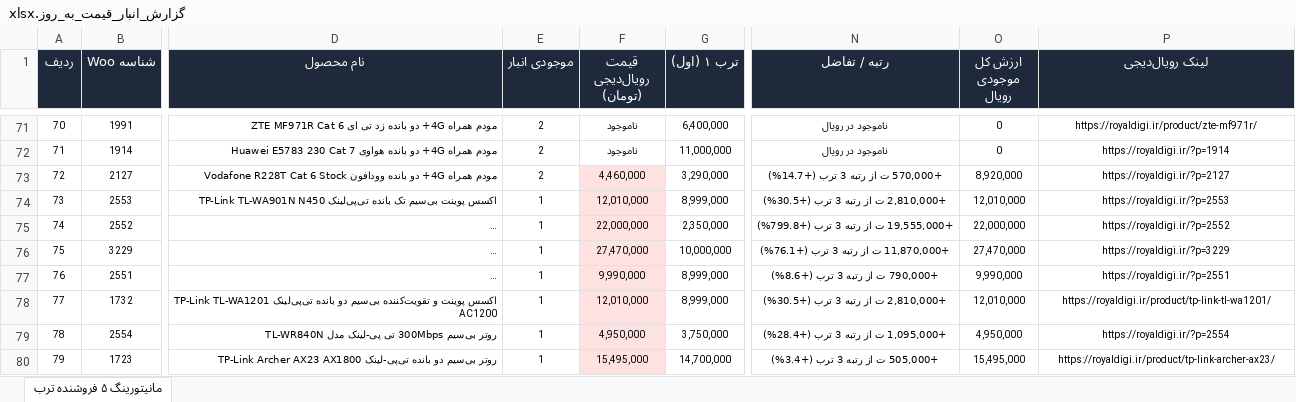
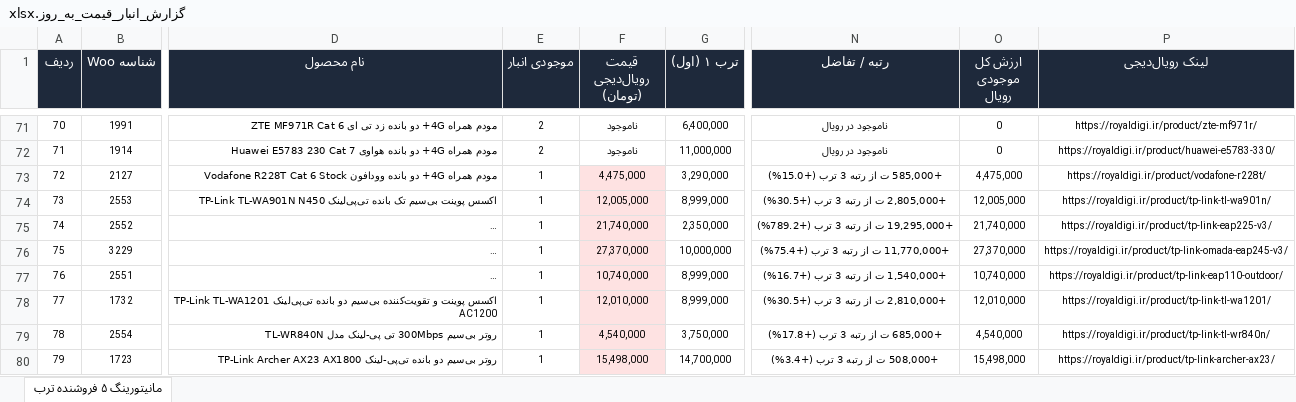
Before and after one commit to pouria-maleki/price-monitor, an Excel workbook: frontend/public/data/گزارش_انبار_قیمت_به_روز.xlsx, sheet مانیتورینگ ۵ فروشنده ترب, drawn as a sheet; only a part is shown, gaps mark what is left out; long unchanged cells end in …; values as stored, in another font and other column widths than the file's, no borders; the diff covers the shown part only; the diff names each change by its address in the sheet, - before the commit and + after, or states it on an @@ line.

```diff
--- a/frontend/public/data/گزارش_انبار_قیمت_به_روز.xlsx (sheet مانیتورینگ ۵ فروشنده ترب)
+++ b/frontend/public/data/گزارش_انبار_قیمت_به_روز.xlsx (sheet مانیتورینگ ۵ فروشنده ترب)
-P72 (لینک رویال‌دیجی): https://royaldigi.ir/?p=1914
+P72 (لینک رویال‌دیجی): https://royaldigi.ir/product/huawei-e5783-330/
-E73 (موجودی انبار): 2
+E73 (موجودی انبار): 1
-F73 (قیمت رویال‌دیجی (تومان)): 4,460,000
+F73 (قیمت رویال‌دیجی (تومان)): 4,475,000
-N73 (رتبه / تفاضل): +570,000 ت از رتبه 3 ترب (+14.7%)
+N73 (رتبه / تفاضل): +585,000 ت از رتبه 3 ترب (+15.0%)
-O73 (ارزش کل موجودی رویال): 8,920,000
+O73 (ارزش کل موجودی رویال): 4,475,000
-P73 (لینک رویال‌دیجی): https://royaldigi.ir/?p=2127
+P73 (لینک رویال‌دیجی): https://royaldigi.ir/product/vodafone-r228t/
-F74 (قیمت رویال‌دیجی (تومان)): 12,010,000
+F74 (قیمت رویال‌دیجی (تومان)): 12,005,000
-N74 (رتبه / تفاضل): +2,810,000 ت از رتبه 3 ترب (+30.5%)
+N74 (رتبه / تفاضل): +2,805,000 ت از رتبه 3 ترب (+30.5%)
-O74 (ارزش کل موجودی رویال): 12,010,000
+O74 (ارزش کل موجودی رویال): 12,005,000
-P74 (لینک رویال‌دیجی): https://royaldigi.ir/?p=2553
+P74 (لینک رویال‌دیجی): https://royaldigi.ir/product/tp-link-tl-wa901n/
-F75 (قیمت رویال‌دیجی (تومان)): 22,000,000
+F75 (قیمت رویال‌دیجی (تومان)): 21,740,000
-N75 (رتبه / تفاضل): +19,555,000 ت از رتبه 3 ترب (+799.8%)
+N75 (رتبه / تفاضل): +19,295,000 ت از رتبه 3 ترب (+789.2%)
-O75 (ارزش کل موجودی رویال): 22,000,000
+O75 (ارزش کل موجودی رویال): 21,740,000
-P75 (لینک رویال‌دیجی): https://royaldigi.ir/?p=2552
+P75 (لینک رویال‌دیجی): https://royaldigi.ir/product/tp-link-eap225-v3/
-F76 (قیمت رویال‌دیجی (تومان)): 27,470,000
+F76 (قیمت رویال‌دیجی (تومان)): 27,370,000
-N76 (رتبه / تفاضل): +11,870,000 ت از رتبه 3 ترب (+76.1%)
+N76 (رتبه / تفاضل): +11,770,000 ت از رتبه 3 ترب (+75.4%)
-O76 (ارزش کل موجودی رویال): 27,470,000
+O76 (ارزش کل موجودی رویال): 27,370,000
-P76 (لینک رویال‌دیجی): https://royaldigi.ir/?p=3229
+P76 (لینک رویال‌دیجی): https://royaldigi.ir/product/tp-link-omada-eap245-v3/
-F77 (قیمت رویال‌دیجی (تومان)): 9,990,000
+F77 (قیمت رویال‌دیجی (تومان)): 10,740,000
-N77 (رتبه / تفاضل): +790,000 ت از رتبه 3 ترب (+8.6%)
+N77 (رتبه / تفاضل): +1,540,000 ت از رتبه 3 ترب (+16.7%)
-O77 (ارزش کل موجودی رویال): 9,990,000
+O77 (ارزش کل موجودی رویال): 10,740,000
-P77 (لینک رویال‌دیجی): https://royaldigi.ir/?p=2551
+P77 (لینک رویال‌دیجی): https://royaldigi.ir/product/tp-link-eap110-outdoor/
-F79 (قیمت رویال‌دیجی (تومان)): 4,950,000
+F79 (قیمت رویال‌دیجی (تومان)): 4,540,000
-N79 (رتبه / تفاضل): +1,095,000 ت از رتبه 3 ترب (+28.4%)
+N79 (رتبه / تفاضل): +685,000 ت از رتبه 3 ترب (+17.8%)
-O79 (ارزش کل موجودی رویال): 4,950,000
+O79 (ارزش کل موجودی رویال): 4,540,000
-P79 (لینک رویال‌دیجی): https://royaldigi.ir/?p=2554
+P79 (لینک رویال‌دیجی): https://royaldigi.ir/product/tp-link-tl-wr840n/
-F80 (قیمت رویال‌دیجی (تومان)): 15,495,000
+F80 (قیمت رویال‌دیجی (تومان)): 15,498,000
-N80 (رتبه / تفاضل): +505,000 ت از رتبه 3 ترب (+3.4%)
+N80 (رتبه / تفاضل): +508,000 ت از رتبه 3 ترب (+3.4%)
-O80 (ارزش کل موجودی رویال): 15,495,000
+O80 (ارزش کل موجودی رویال): 15,498,000
```
Also changed, not shown: 241 edited cells elsewhere in this sheet, data/گزارش_انبار_قیمت_به_روز.xlsx, sources/links_torob_and_Digikala.xlsx, 11 other files.
